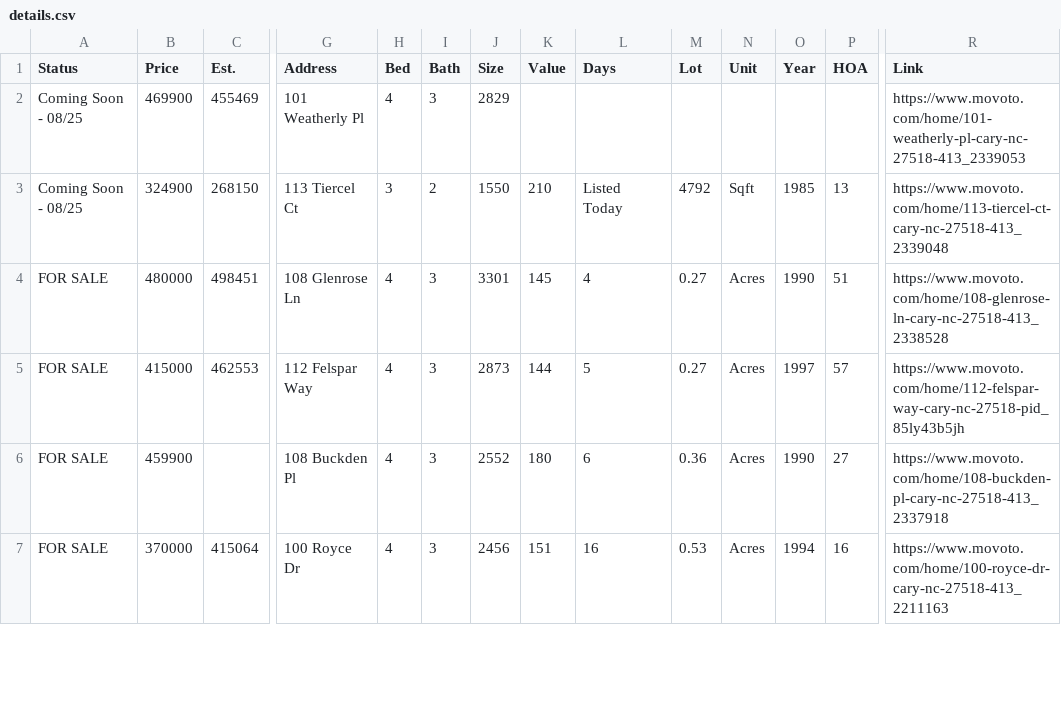
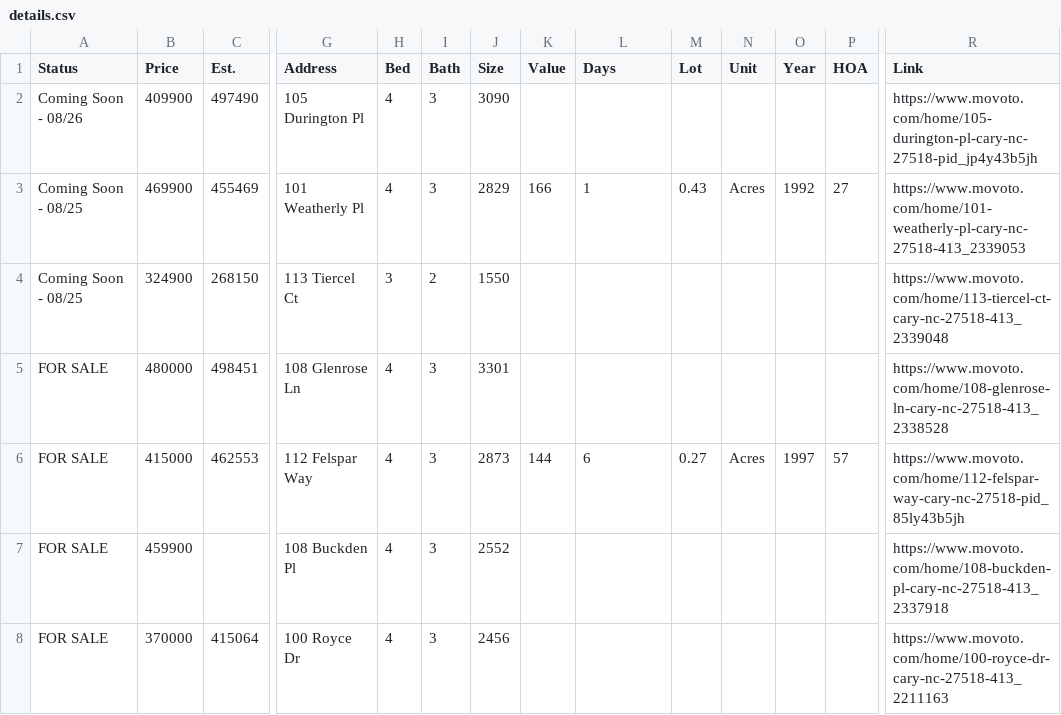
Before and after one commit to xgirma/moveto, a CSV file: data/27518/details.csv, drawn as a sheet; only a part is shown, gaps mark what is left out; addresses are those after the commit; rows hold the shown columns only; the diff covers the shown part only; the diff names each change by its address in the sheet, - before the commit and + after, or states it on an @@ line.

```diff
--- a/data/27518/details.csv
+++ b/data/27518/details.csv
+row 2: Coming Soon - 08/26 | 409900 | 497490 | 105 Durington Pl | 4 | 3 | 3090 |  |  |  |  |  |  | https://www.movoto.com/home/105-durington-pl-cary-nc-27518-pid_jp4y43b5jh
-K3 (Value): (empty)
+K3 (Value): 166
-L3 (Days): (empty)
+L3 (Days): 1
-M3 (Lot): (empty)
+M3 (Lot): 0.43
-N3 (Unit): (empty)
+N3 (Unit): Acres
-O3 (Year): (empty)
+O3 (Year): 1992
-P3 (HOA): (empty)
+P3 (HOA): 27
-K4 (Value): 210
+K4 (Value): (empty)
-L4 (Days): Listed Today
+L4 (Days): (empty)
-M4 (Lot): 4792
+M4 (Lot): (empty)
-N4 (Unit): Sqft
+N4 (Unit): (empty)
-O4 (Year): 1985
+O4 (Year): (empty)
-P4 (HOA): 13
+P4 (HOA): (empty)
-K5 (Value): 145
+K5 (Value): (empty)
-L5 (Days): 4
+L5 (Days): (empty)
-M5 (Lot): 0.27
+M5 (Lot): (empty)
-N5 (Unit): Acres
+N5 (Unit): (empty)
-O5 (Year): 1990
+O5 (Year): (empty)
-P5 (HOA): 51
+P5 (HOA): (empty)
-L6 (Days): 5
+L6 (Days): 6
-K7 (Value): 180
+K7 (Value): (empty)
-L7 (Days): 6
+L7 (Days): (empty)
-M7 (Lot): 0.36
+M7 (Lot): (empty)
-N7:N8 (Unit): Acres
+N7:N8 (Unit): (empty)
-O7 (Year): 1990
+O7 (Year): (empty)
-P7 (HOA): 27
+P7 (HOA): (empty)
-K8 (Value): 151
+K8 (Value): (empty)
-L8 (Days): 16
+L8 (Days): (empty)
-M8 (Lot): 0.53
+M8 (Lot): (empty)
-O8 (Year): 1994
+O8 (Year): (empty)
-P8 (HOA): 16
+P8 (HOA): (empty)
```
Also changed, not shown: 135 edited cells elsewhere in this file, data/27518/by_days.csv, data/27518/coming_soon.csv, 12 other files.
